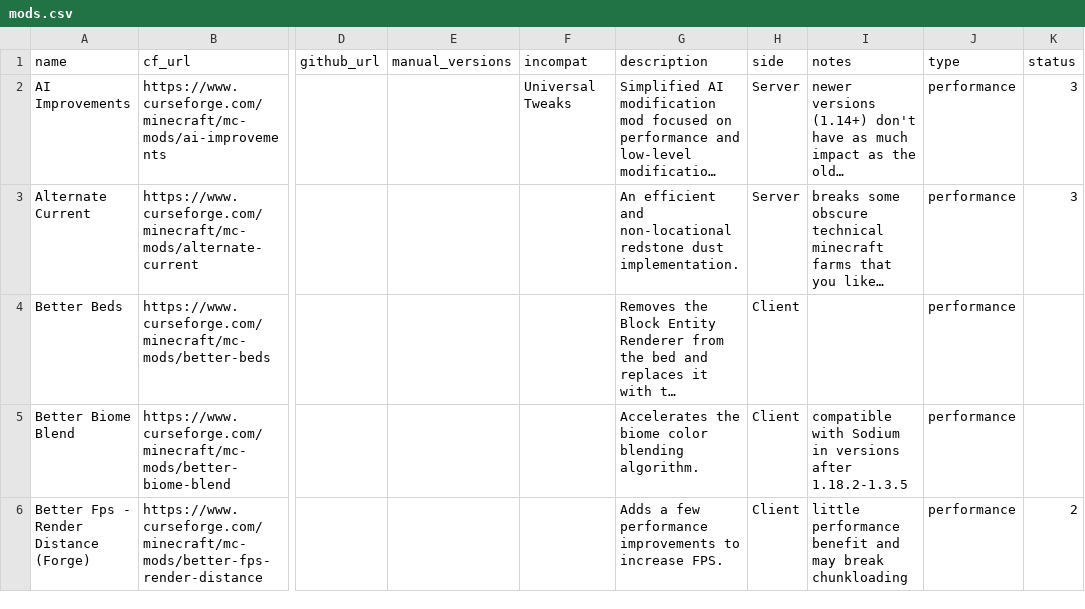
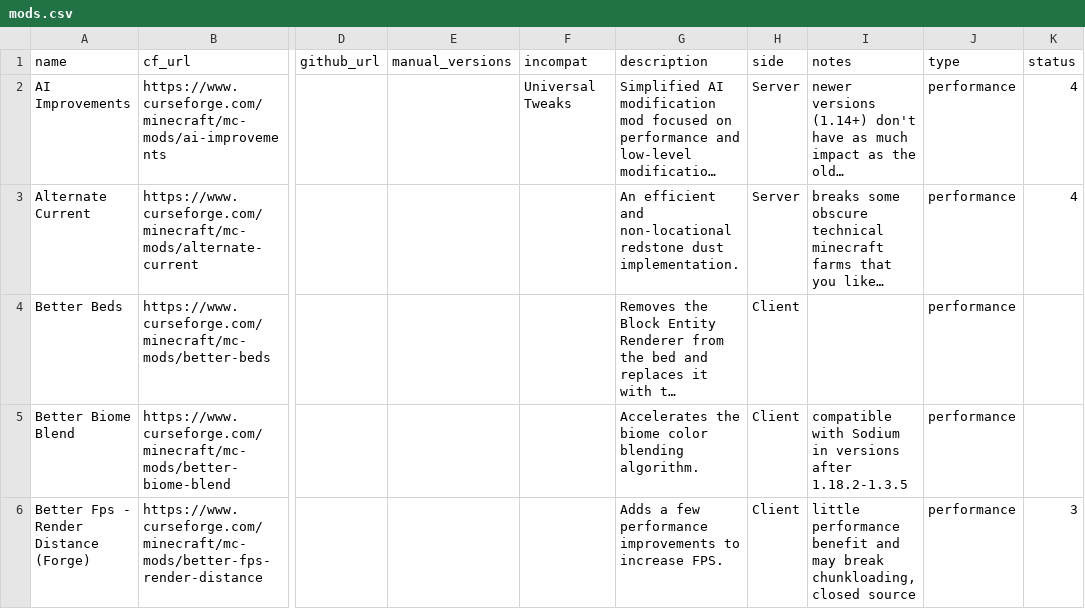
Before and after one commit to SuperStormer/useful-mods2, a CSV file: mods.csv, drawn as a sheet; only a part is shown, gaps mark what is left out; long unchanged cells end in …; the diff covers the shown part only; the diff names each change by its address in the sheet, - before the commit and + after, or states it on an @@ line.

Commit message:
more granularity to status

```diff
--- a/mods.csv
+++ b/mods.csv
-K2:K3 (status): 3
+K2:K3 (status): 4
-I6 (notes): …may break chunkloading
+I6 (notes): …may break chunkloading, closed source
-K6 (status): 2
+K6 (status): 3
```
Also changed, not shown: 75 edited cells elsewhere in this file, 3 other files.
